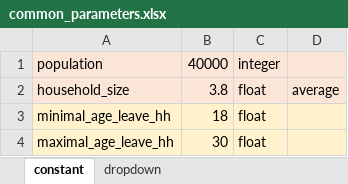
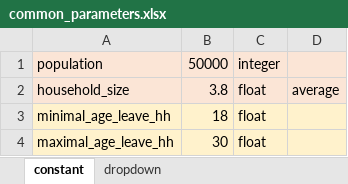
Before and after one commit to MonashBioinformaticsPlatform/SNAP-TB, an Excel workbook: spreadsheets/common_parameters.xlsx, sheet constant, drawn as a sheet; only a part is shown; values as stored, in another font and other column widths than the file's, no borders; the diff names each change by its address in the sheet, - before the commit and + after, or states it on an @@ line.

```diff
--- a/spreadsheets/common_parameters.xlsx (sheet constant)
+++ b/spreadsheets/common_parameters.xlsx (sheet constant)
-B1: 40000
+B1: 50000
```
Also changed, not shown: spreadsheets/console.xlsx, spreadsheets/country_parameters.xlsx, 1 other file.
